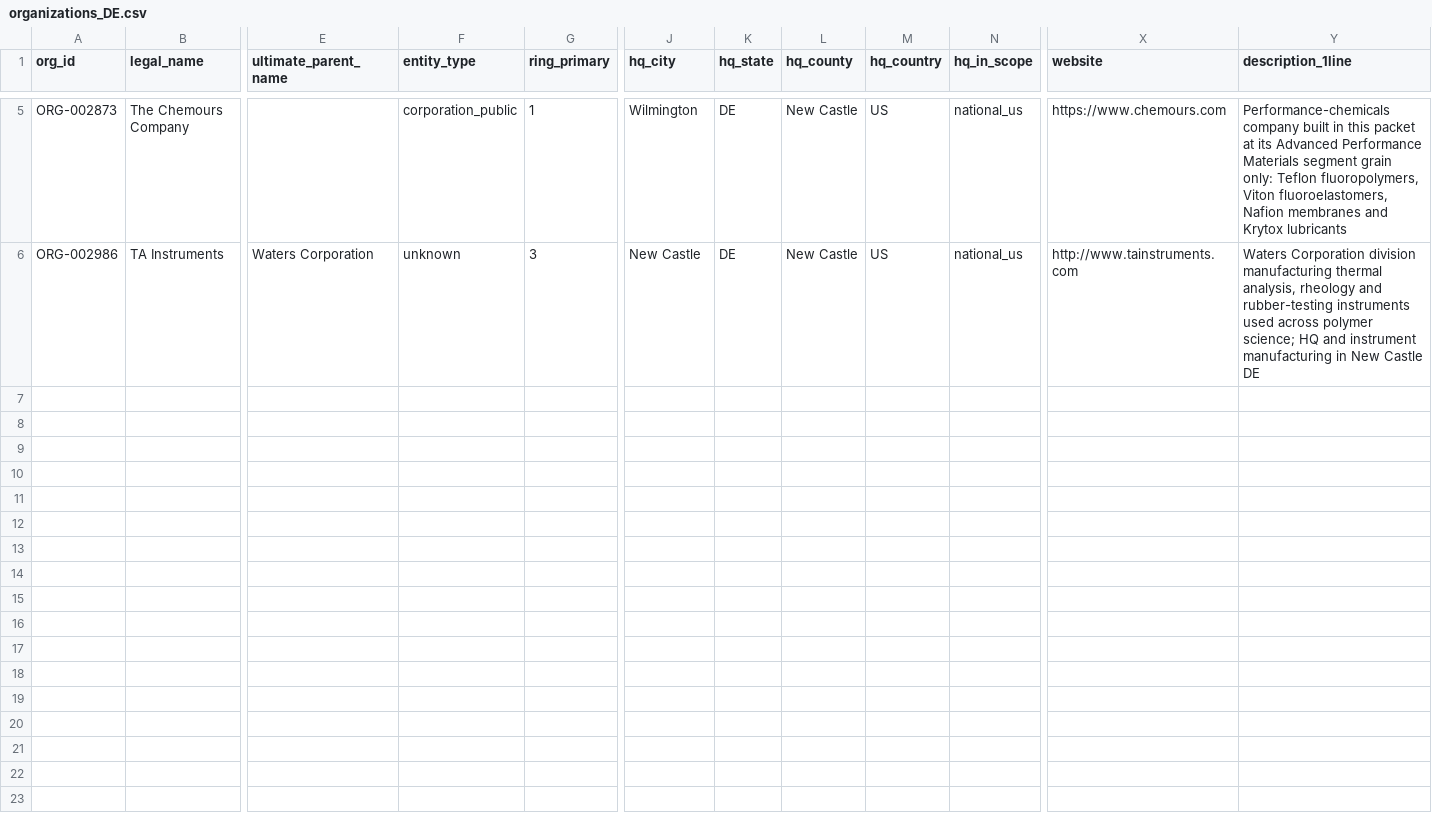
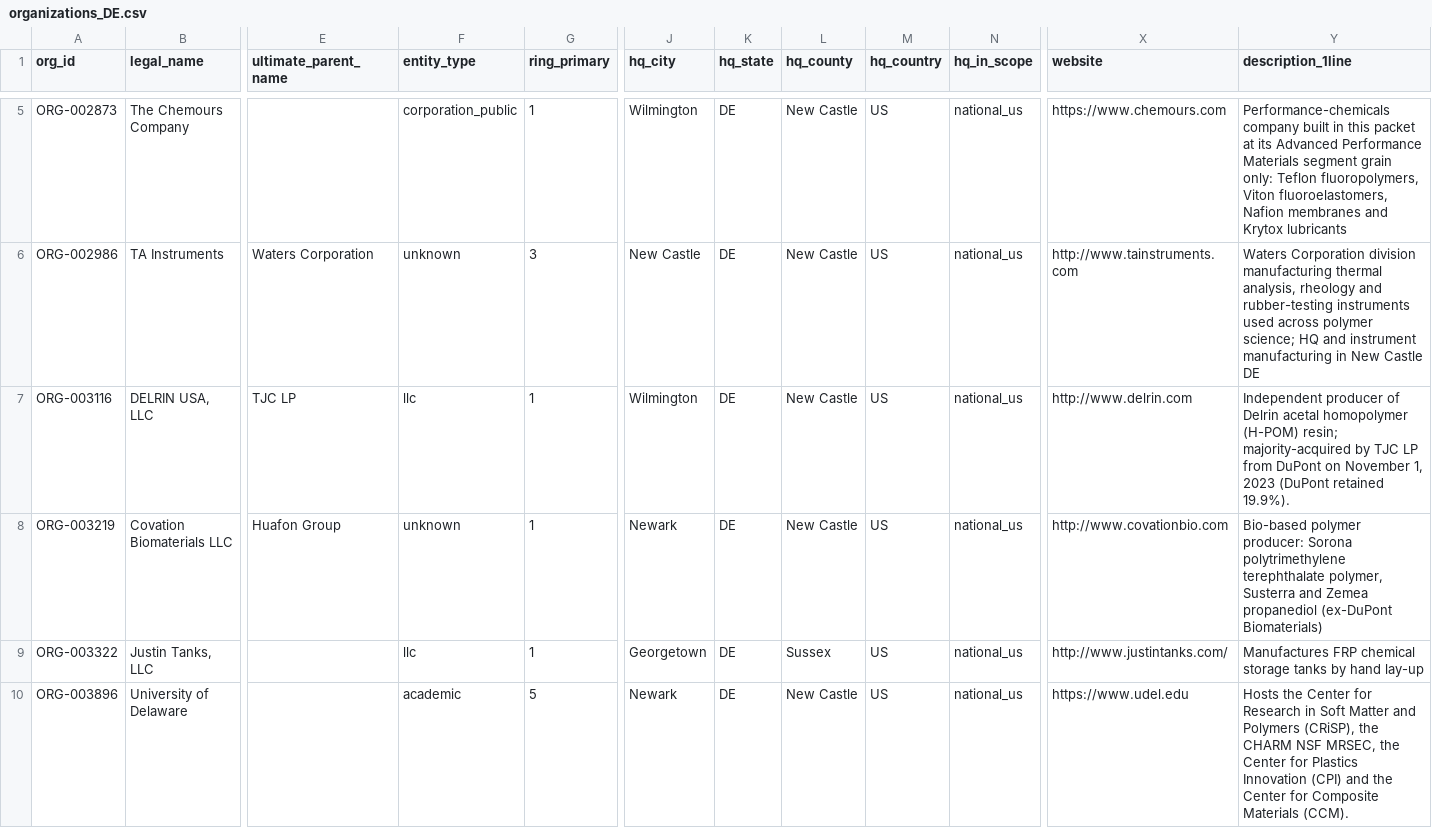
Before and after one commit to polymerindustrycluster/polymer-atlas, a CSV file: data/organizations_DE.csv, drawn as a sheet; only a part is shown, gaps mark what is left out; rows hold the shown columns only; the diff names each change by its address in the sheet, - before the commit and + after, or states it on an @@ line.

```diff
--- a/data/organizations_DE.csv
+++ b/data/organizations_DE.csv
+row 7: ORG-003116 | DELRIN USA, LLC | TJC LP | llc | 1 | Wilmington | DE | New Castle | US | national_us | http://www.delrin.com | Independent producer of Delrin acetal homopolymer (H-POM) resin; majority-acquired by TJC LP from DuPont on November 1, 2023 (DuPont retained 19.9%).
+row 8: ORG-003219 | Covation Biomaterials LLC | Huafon Group | unknown | 1 | Newark | DE | New Castle | US | national_us | http://www.covationbio.com | Bio-based polymer producer: Sorona polytrimethylene terephthalate polymer, Susterra and Zemea propanediol (ex-DuPont Biomaterials)
+row 9: ORG-003322 | Justin Tanks, LLC |  | llc | 1 | Georgetown | DE | Sussex | US | national_us | http://www.justintanks.com/ | Manufactures FRP chemical storage tanks by hand lay-up
+row 10: ORG-003896 | University of Delaware |  | academic | 5 | Newark | DE | New Castle | US | national_us | https://www.udel.edu | Hosts the Center for Research in Soft Matter and Polymers (CRiSP), the CHARM NSF MRSEC, the Center for Plastics Innovation (CPI) and the Center for Composite Materials (CCM).
```
Also changed, not shown: data/organizations_CO.csv, data/organizations_MT.csv, 43 other files.
